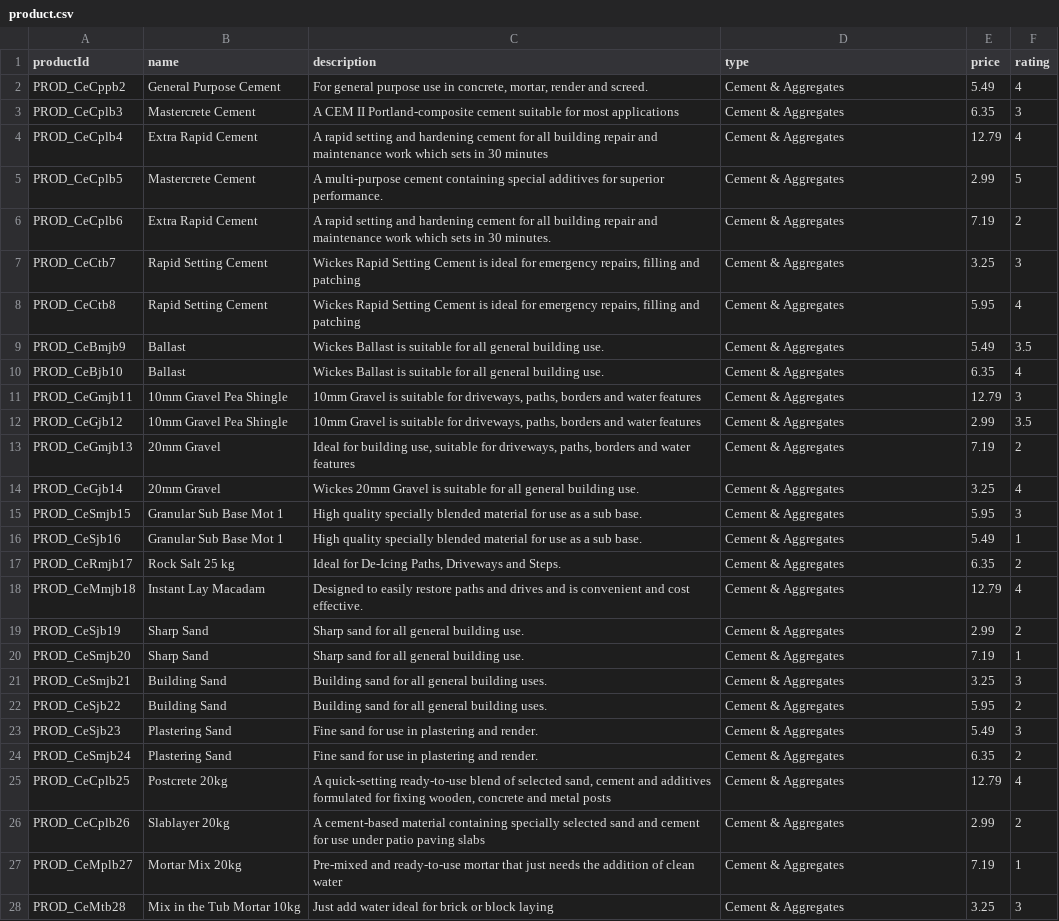
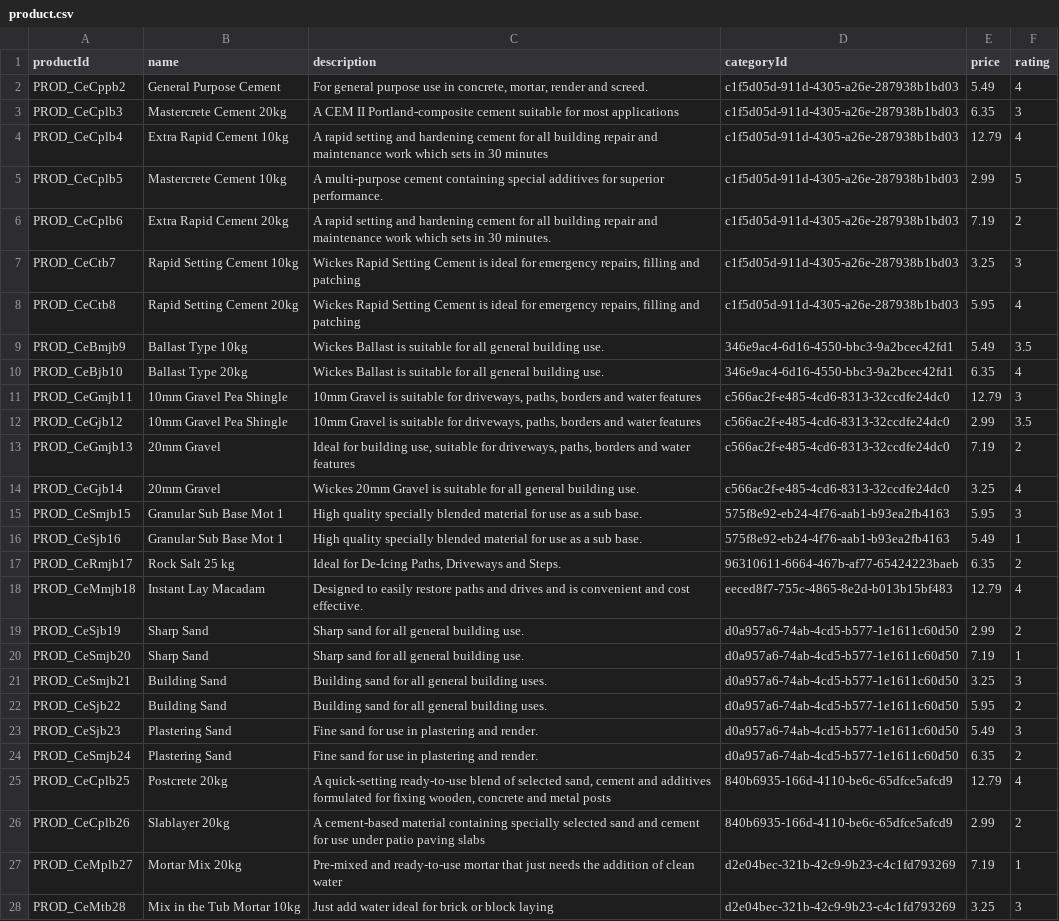
Before and after one commit to GmeduoyeClaymore/viewserver, a CSV file: viewserver-shotgun/src/main/resources/data/product.csv, drawn as a sheet; only a part is shown; the diff covers the shown part only; the diff names each change by its address in the sheet, - before the commit and + after, or states it on an @@ line.

Commit message:
Made it possible to groupBy string columns Fixed neq expression Fixed filtering on orders screen Implemented product categories

```diff
--- a/viewserver-shotgun/src/main/resources/data/product.csv
+++ b/viewserver-shotgun/src/main/resources/data/product.csv
-D1: type
+D1: categoryId
-D2:D8 (categoryId): Cement & Aggregates
+D2:D8 (categoryId): c1f5d05d-911d-4305-a26e-287938b1bd03
-B3 (name): Mastercrete Cement
+B3 (name): Mastercrete Cement 20kg
-B4 (name): Extra Rapid Cement
+B4 (name): Extra Rapid Cement 10kg
-B5 (name): Mastercrete Cement
+B5 (name): Mastercrete Cement 10kg
-B6 (name): Extra Rapid Cement
+B6 (name): Extra Rapid Cement 20kg
-B7 (name): Rapid Setting Cement
+B7 (name): Rapid Setting Cement 10kg
-B8 (name): Rapid Setting Cement
+B8 (name): Rapid Setting Cement 20kg
-B9 (name): Ballast
+B9 (name): Ballast Type 10kg
-D9:D10 (categoryId): Cement & Aggregates
+D9:D10 (categoryId): 346e9ac4-6d16-4550-bbc3-9a2bcec42fd1
-B10 (name): Ballast
+B10 (name): Ballast Type 20kg
-D11:D14 (categoryId): Cement & Aggregates
+D11:D14 (categoryId): c566ac2f-e485-4cd6-8313-32ccdfe24dc0
-D15:D16 (categoryId): Cement & Aggregates
+D15:D16 (categoryId): 575f8e92-eb24-4f76-aab1-b93ea2fb4163
-D17 (categoryId): Cement & Aggregates
+D17 (categoryId): 96310611-6664-467b-af77-65424223baeb
-D18 (categoryId): Cement & Aggregates
+D18 (categoryId): eeced8f7-755c-4865-8e2d-b013b15bf483
-D19:D24 (categoryId): Cement & Aggregates
+D19:D24 (categoryId): d0a957a6-74ab-4cd5-b577-1e1611c60d50
-D25:D26 (categoryId): Cement & Aggregates
+D25:D26 (categoryId): 840b6935-166d-4110-be6c-65dfce5afcd9
-D27:D28 (categoryId): Cement & Aggregates
+D27:D28 (categoryId): d2e04bec-321b-42c9-9b23-c4c1fd793269
```
Also changed, not shown: 24 edited cells elsewhere in this file, viewserver-shotgun/src/main/resources/data/productCategory.csv, 20 other files.
